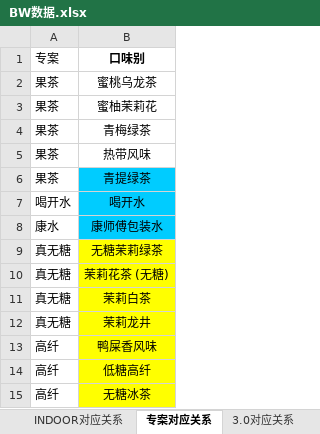
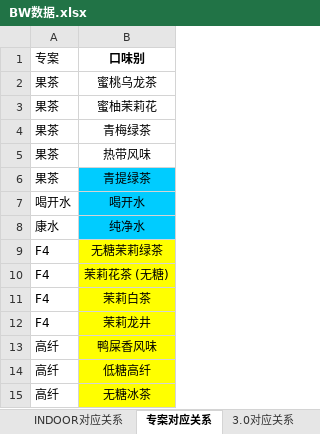
Before and after one commit to duoduo8853/bw-dashboard, an Excel workbook: BW数据.xlsx, sheet 专案对应关系, drawn as a sheet; values as stored, in another font and other column widths than the file's, no borders; the diff names each change by its address in the sheet, - before the commit and + after, or states it on an @@ line.

Commit message:
Add files via upload

```diff
--- a/BW数据.xlsx (sheet 专案对应关系)
+++ b/BW数据.xlsx (sheet 专案对应关系)
-B8 (口味别): 康师傅包装水
+B8 (口味别): 纯净水
-A9:A12 (专案): 真无糖
+A9:A12 (专案): F4
```
Also changed, not shown: charts or pictures.
